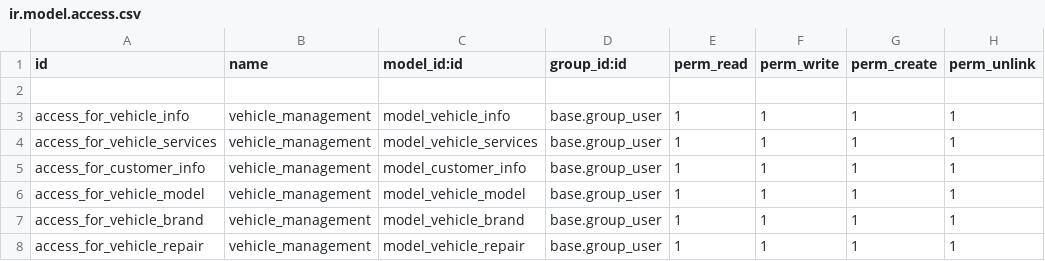
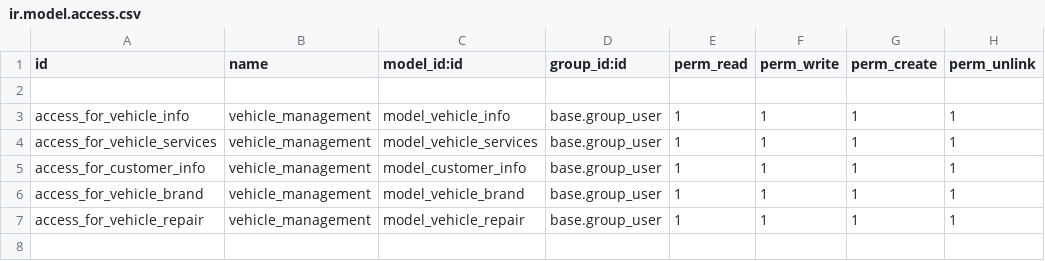
Before and after one commit to azharul77/Vehicle_management_system_extended, a CSV file: security/ir.model.access.csv, drawn as a sheet; the diff names each change by its address in the sheet, - before the commit and + after, or states it on an @@ line.

Commit message:
Changed in Customer model and vehicle model and created relation with CRM and Fleet module

```diff
--- a/security/ir.model.access.csv
+++ b/security/ir.model.access.csv
-row 6: access_for_vehicle_model | vehicle_management | model_vehicle_model | base.group_user | 1 | 1 | 1 | 1
```
Also changed, not shown: 8 other files.
